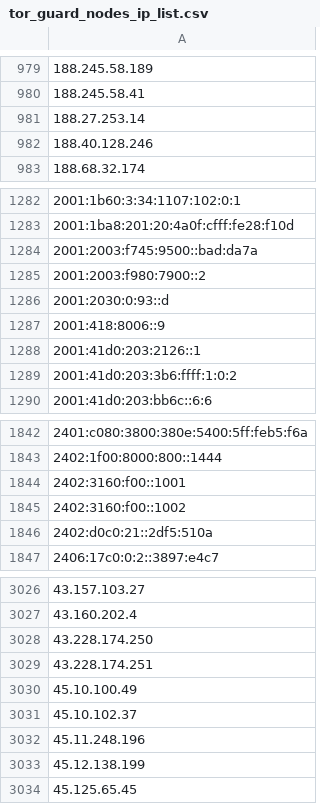
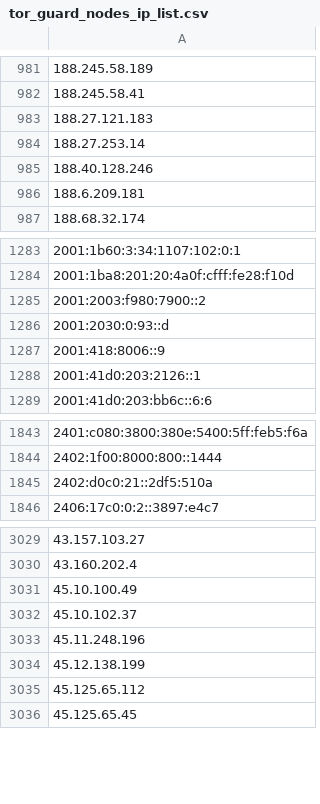
Before and after one commit to Pirate-Programmer/urlying, a CSV file: datasets/vpn_ips/tor_guard_nodes_ip_list.csv, drawn as a sheet; only a part is shown, gaps mark what is left out; removed rows and columns are numbered as before the commit, all else as after; the diff covers the shown part only; the diff names each change by its address in the sheet, - before the commit and + after, or states it on an @@ line.

```diff
--- a/datasets/vpn_ips/tor_guard_nodes_ip_list.csv
+++ b/datasets/vpn_ips/tor_guard_nodes_ip_list.csv
+row 983: 188.27.121.183
+row 986: 188.6.209.181
-row 1284: 2001:2003:f745:9500::bad:da7a
-row 1289: 2001:41d0:203:3b6:ffff:1:0:2
-row 1844: 2402:3160:f00::1001
-row 1845: 2402:3160:f00::1002
-row 3028: 43.228.174.250
-row 3029: 43.228.174.251
+row 3035: 45.125.65.112
```
Also changed, not shown: 43 added rows, 31 removed rows and 1 edited cell elsewhere in this file, datasets/vpn_ips/cyberghost_vpn_ip_list.csv, datasets/vpn_ips/nord_vpn_ip_list.csv, 11 other files.
